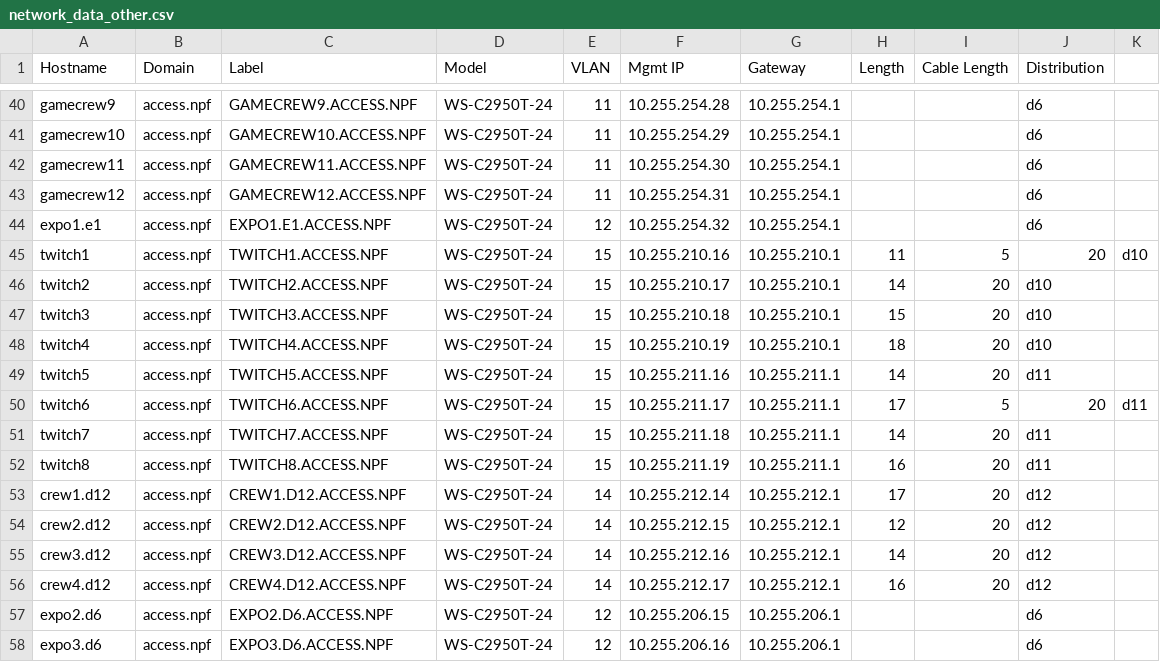
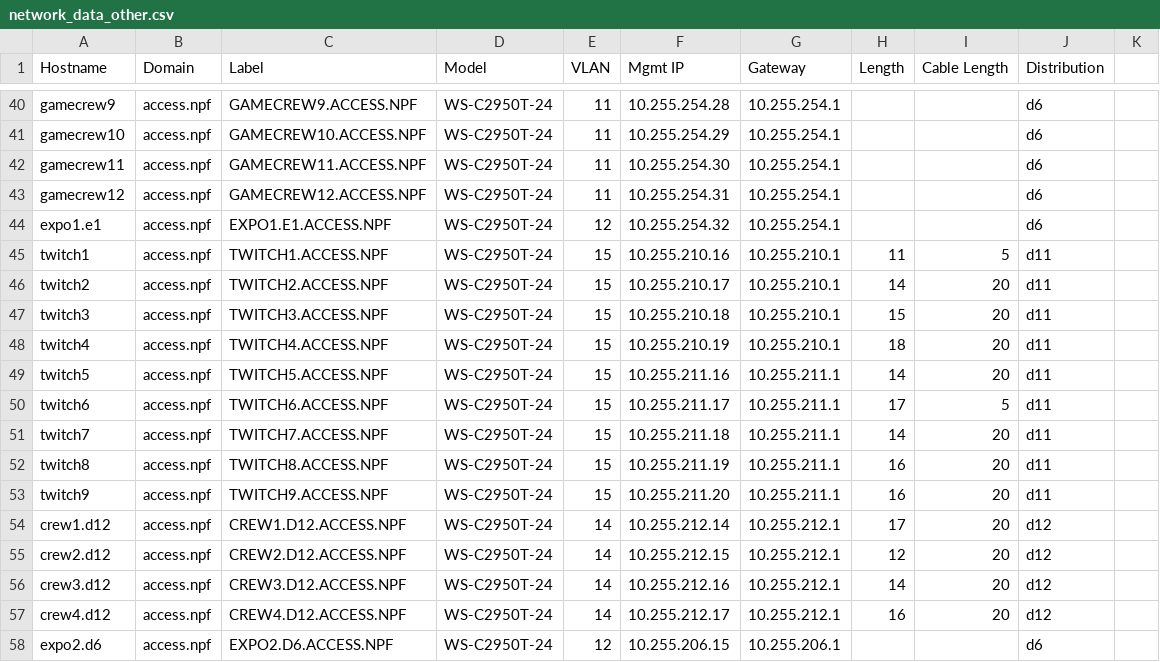
Before and after one commit to npflan/dns, a CSV file: bind/network_data_other.csv, drawn as a sheet; only a part is shown, gaps mark what is left out; the shorter side is filled out with more unchanged rows.

Commit message:
Update twitch switches

```diff
--- a/bind/network_data_other.csv
+++ b/bind/network_data_other.csv
@@ -44,10 +44,11 @@ gamecrew12,access.npf,GAMECREW12.ACCESS.NPF,WS-C2950T-24,11,10.255.254.31,10.255
 expo1.e1,access.npf,EXPO1.E1.ACCESS.NPF,WS-C2950T-24,12,10.255.254.32,10.255.254.1,,,d6
-twitch1,access.npf,TWITCH1.ACCESS.NPF,WS-C2950T-24,15,10.255.210.16,10.255.210.1,11,5,20,d10
-twitch2,access.npf,TWITCH2.ACCESS.NPF,WS-C2950T-24,15,10.255.210.17,10.255.210.1,14,20,d10
-twitch3,access.npf,TWITCH3.ACCESS.NPF,WS-C2950T-24,15,10.255.210.18,10.255.210.1,15,20,d10
-twitch4,access.npf,TWITCH4.ACCESS.NPF,WS-C2950T-24,15,10.255.210.19,10.255.210.1,18,20,d10
+twitch1,access.npf,TWITCH1.ACCESS.NPF,WS-C2950T-24,15,10.255.210.16,10.255.210.1,11,5,d11
+twitch2,access.npf,TWITCH2.ACCESS.NPF,WS-C2950T-24,15,10.255.210.17,10.255.210.1,14,20,d11
+twitch3,access.npf,TWITCH3.ACCESS.NPF,WS-C2950T-24,15,10.255.210.18,10.255.210.1,15,20,d11
+twitch4,access.npf,TWITCH4.ACCESS.NPF,WS-C2950T-24,15,10.255.210.19,10.255.210.1,18,20,d11
 twitch5,access.npf,TWITCH5.ACCESS.NPF,WS-C2950T-24,15,10.255.211.16,10.255.211.1,14,20,d11
-twitch6,access.npf,TWITCH6.ACCESS.NPF,WS-C2950T-24,15,10.255.211.17,10.255.211.1,17,5,20,d11
+twitch6,access.npf,TWITCH6.ACCESS.NPF,WS-C2950T-24,15,10.255.211.17,10.255.211.1,17,5,d11
 twitch7,access.npf,TWITCH7.ACCESS.NPF,WS-C2950T-24,15,10.255.211.18,10.255.211.1,14,20,d11
 twitch8,access.npf,TWITCH8.ACCESS.NPF,WS-C2950T-24,15,10.255.211.19,10.255.211.1,16,20,d11
+twitch9,access.npf,TWITCH9.ACCESS.NPF,WS-C2950T-24,15,10.255.211.20,10.255.211.1,16,20,d11
 crew1.d12,access.npf,CREW1.D12.ACCESS.NPF,WS-C2950T-24,14,10.255.212.14,10.255.212.1,17,20,d12
```
Also changed, not shown: 1 other file.
